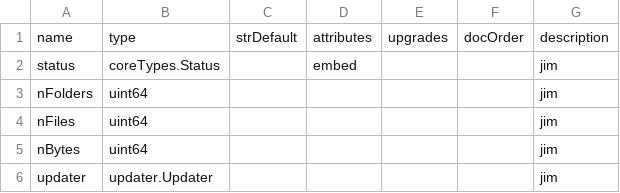
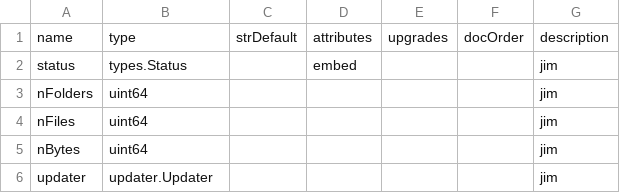
Before and after one commit to TrueBlocks/trueblocks-browse, a CSV file: code_gen/templates/classDefinitions/fields/status.csv, drawn as a sheet.

Commit message:
Uses alias for Status type

```diff
--- a/code_gen/templates/classDefinitions/fields/status.csv
+++ b/code_gen/templates/classDefinitions/fields/status.csv
@@ -1,3 +1,3 @@
 name     ,type             ,strDefault ,attributes ,upgrades ,docOrder ,description
-status   ,coreTypes.Status ,           ,embed      ,         ,         ,jim
+status   ,types.Status ,           ,embed      ,         ,         ,jim
 nFolders ,uint64           ,           ,           ,         ,         ,jim
```
Also changed, not shown: 1 other file.
